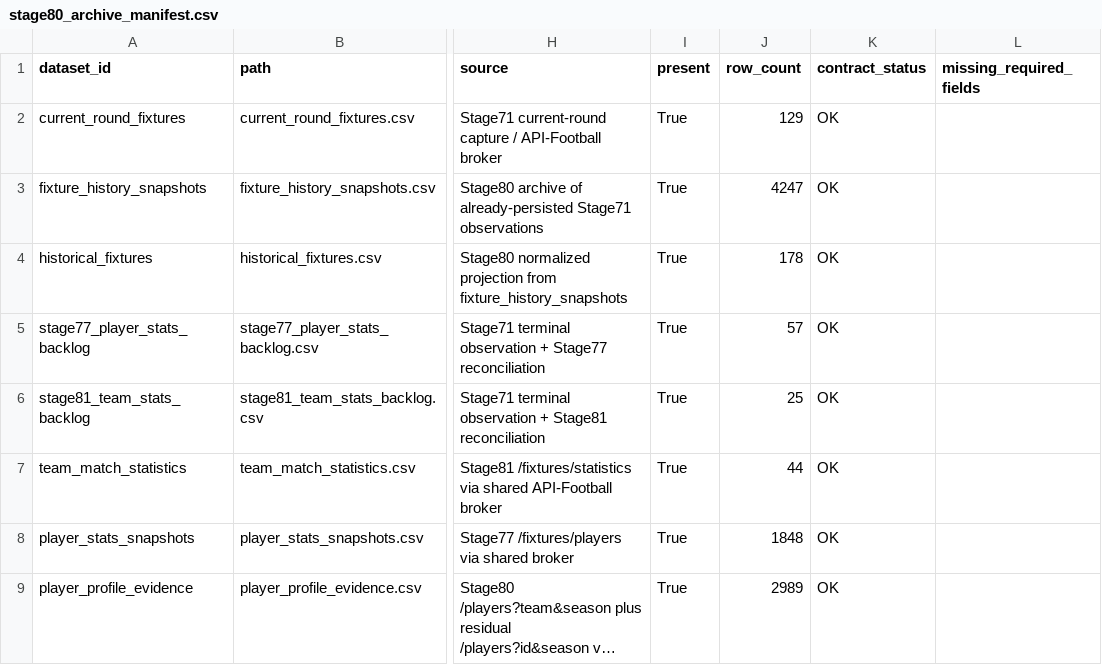
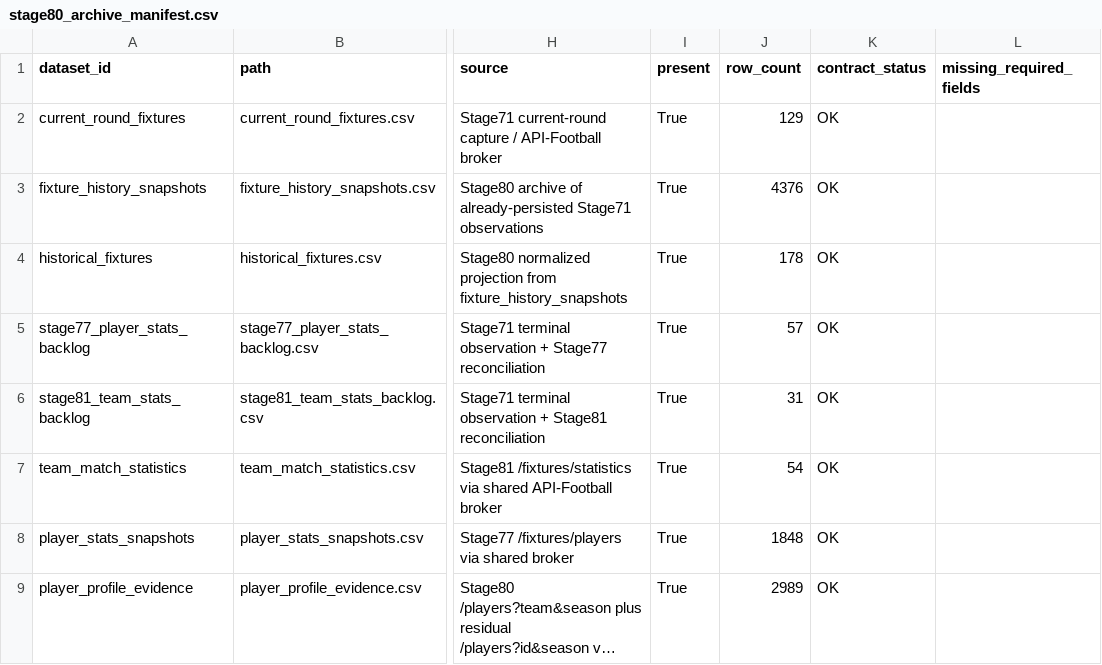
Before and after one commit to nekakoval-crypto/football-data-bridge, a CSV file: ops/stage80_archive_manifest.csv, drawn as a sheet; only a part is shown, gaps mark what is left out; long unchanged cells end in …; the diff names each change by its address in the sheet, - before the commit and + after, or states it on an @@ line.

Commit message:
Stage 80 archive layers update

```diff
--- a/ops/stage80_archive_manifest.csv
+++ b/ops/stage80_archive_manifest.csv
-J3 (row_count): 4247
+J3 (row_count): 4376
-J6 (row_count): 25
+J6 (row_count): 31
-J7 (row_count): 44
+J7 (row_count): 54
```
Also changed, not shown: 6 other files.
